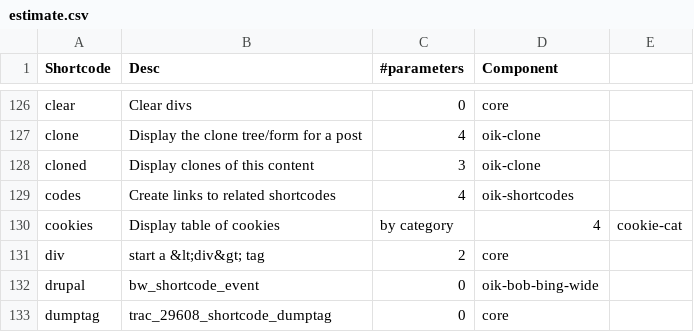
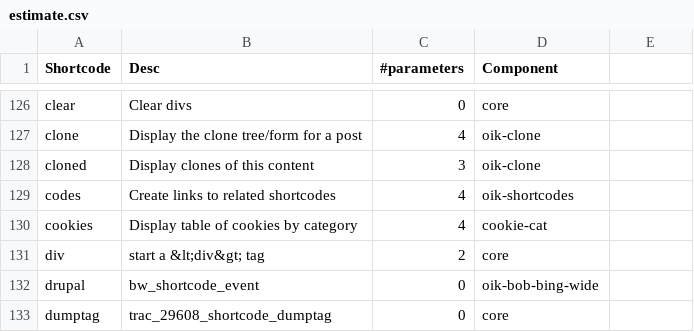
Before and after one commit to bobbingwide/oik-block, a CSV file: converter/estimate.csv, drawn as a sheet; only a part is shown, gaps mark what is left out.

Commit message:
Update estimate.csv

```diff
--- a/converter/estimate.csv
+++ b/converter/estimate.csv
@@ -129,3 +129,3 @@ cloned,Display clones of this content,3,oik-clone
 codes,Create links to related shortcodes,4,oik-shortcodes
-cookies,Display table of cookies, by category,4,cookie-cat
+cookies,Display table of cookies by category,4,cookie-cat
 div,start a &lt;div&gt; tag,2,core
```
